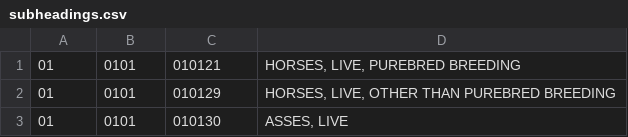
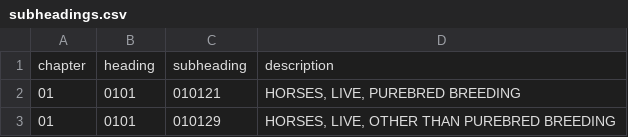
Before and after one commit to yepesasecas/harmonized_system, a CSV file: data/subheadings.csv, drawn as a sheet; only a part is shown; the shorter side is filled out with more unchanged rows; the diff names each change by its address in the sheet, - before the commit and + after, or states it on an @@ line.

```diff
--- a/data/subheadings.csv
+++ b/data/subheadings.csv
+row 1: chapter | heading | subheading | description
```
Also changed, not shown: data/chapters.csv, data/headings.csv, 1 other file.
